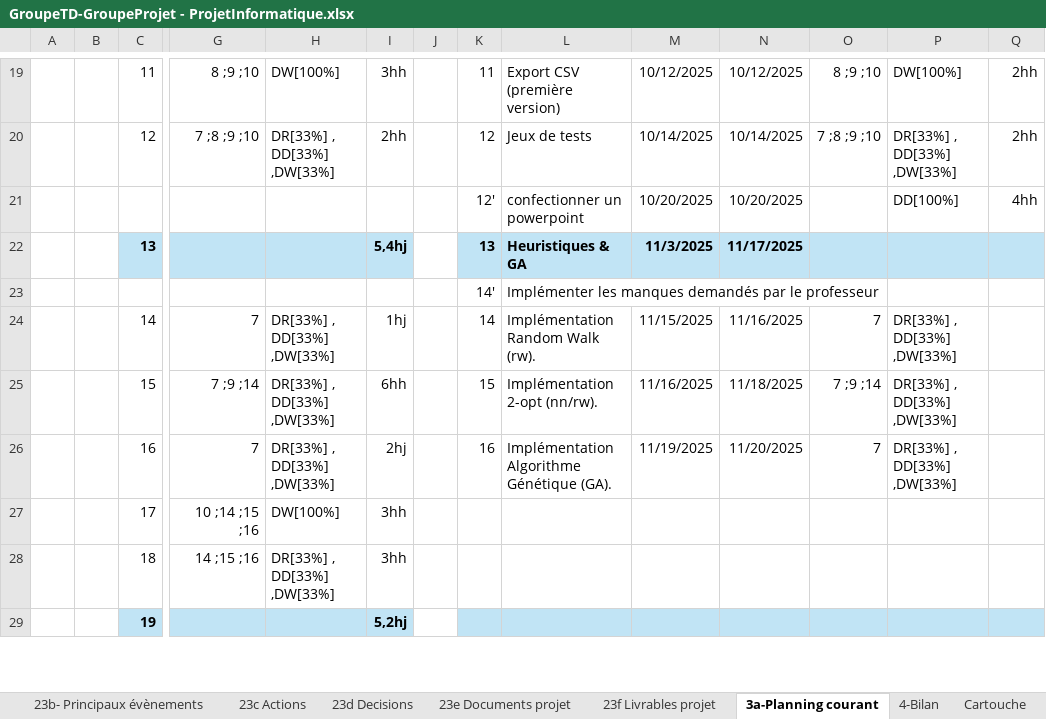
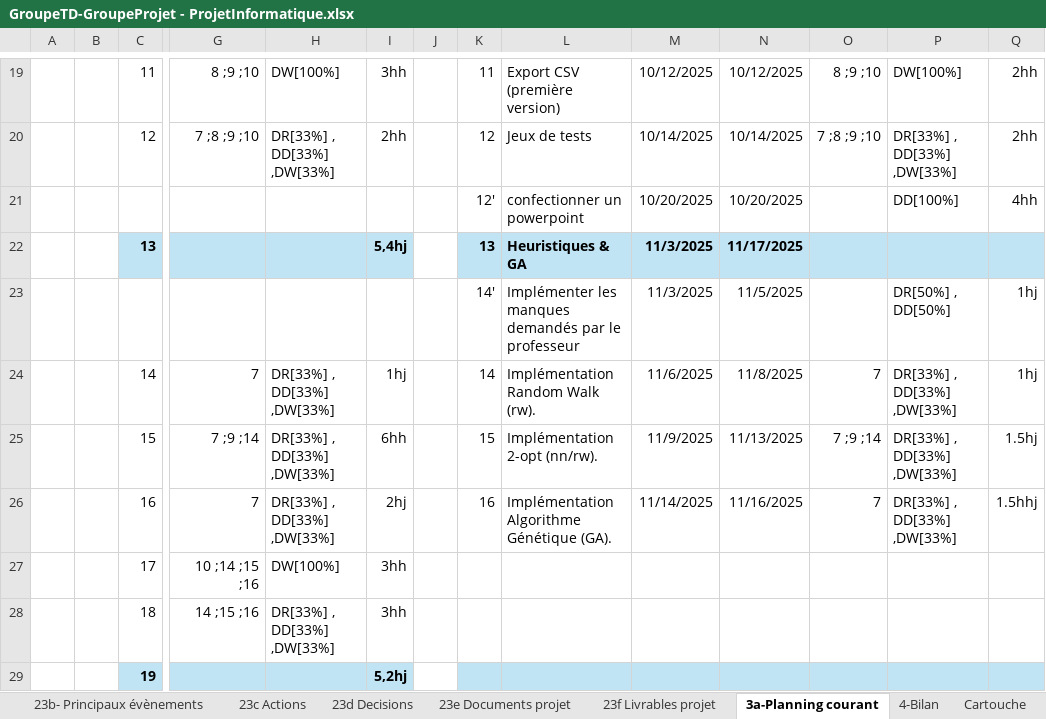
Before and after one commit to ngouadjeudunant-ux/tsp_projet_2025, an Excel workbook: tools/fichier_exel/GroupeTD-GroupeProjet - ProjetInformatique.xlsx, sheet 3a-Planning courant, drawn as a sheet; only a part is shown, gaps mark what is left out; values as stored, in another font and other column widths than the file's, no borders; charts and pictures not drawn; removed rows and columns are numbered as before the commit, all else as after; rows hold the shown columns only; the diff names each change by its address in the sheet, - before the commit and + after, or states it on an @@ line.

Commit message:
canvas

```diff
--- a/tools/fichier_exel/GroupeTD-GroupeProjet - ProjetInformatique.xlsx (sheet 3a-Planning courant)
+++ b/tools/fichier_exel/GroupeTD-GroupeProjet - ProjetInformatique.xlsx (sheet 3a-Planning courant)
-row 23:  |  |  |  |  |  |  | 14' | Implémenter les manques demandés par le professeur
+row 23:  |  |  |  |  |  |  | 14' | Implémenter les manques demandés par le professeur | 11/3/2025 | 11/5/2025 |  | DR[50%] , DD[50%] | 1hj
-M24: 11/15/2025
+M24: 11/6/2025
-N24: 11/16/2025
+N24: 11/8/2025
-Q24: (empty)
+Q24: 1hj
-M25: 11/16/2025
+M25: 11/9/2025
-N25: 11/18/2025
+N25: 11/13/2025
-Q25: (empty)
+Q25: 1.5hj
-M26: 11/19/2025
+M26: 11/14/2025
-N26: 11/20/2025
+N26: 11/16/2025
-Q26: (empty)
+Q26: 1.5hhj
```
